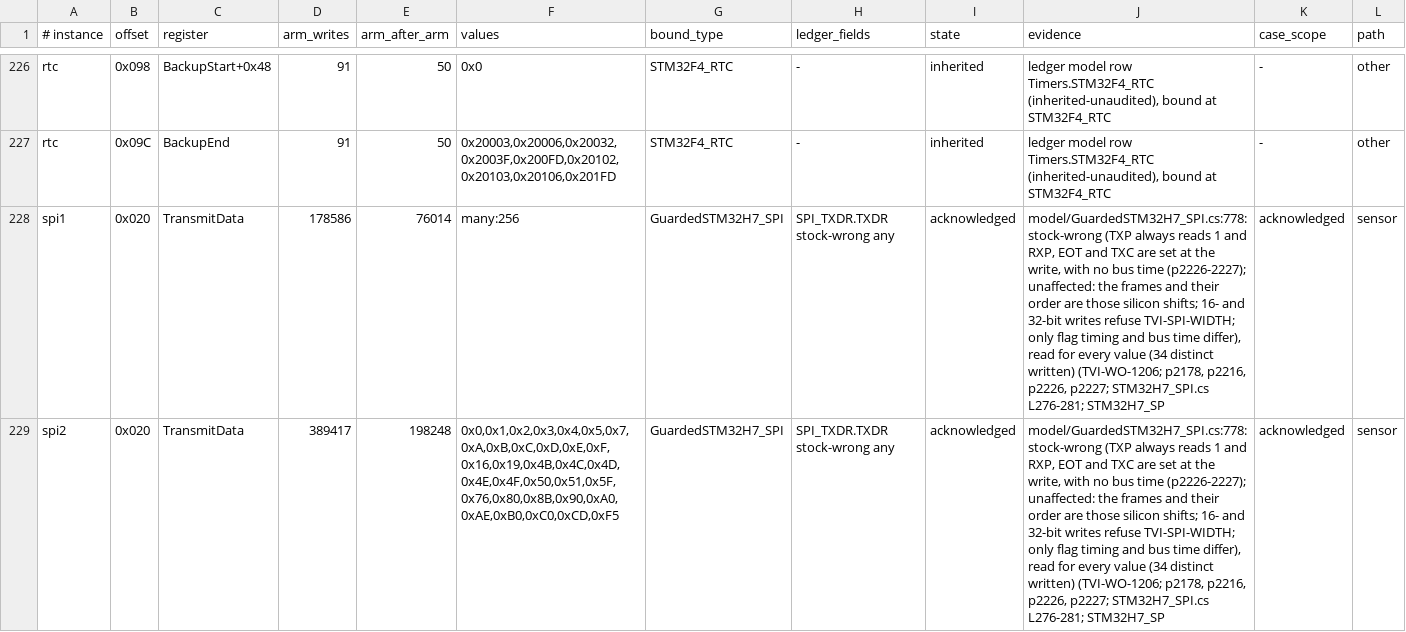
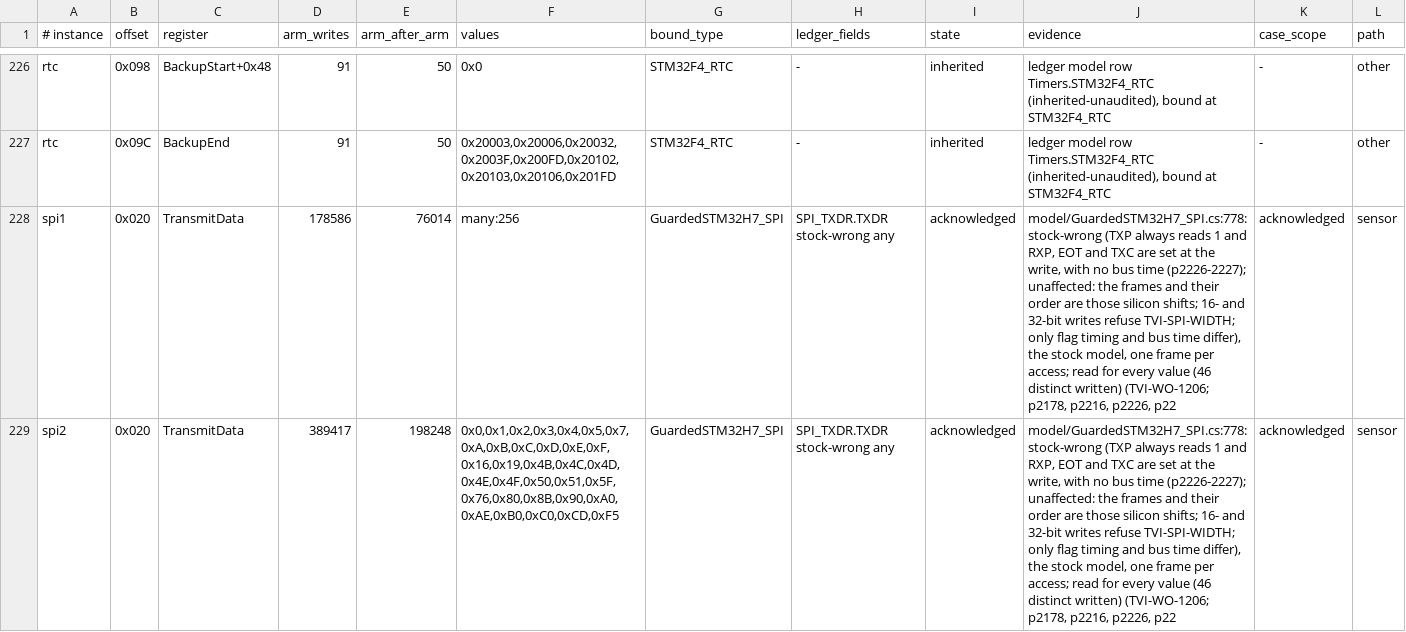
Before and after one commit to ClearForge-LLC/tviburi, a TSV file: spike/1206/data/branch/arm-reach-outside.tsv, drawn as a sheet; only a part is shown, gaps mark what is left out; the diff covers the shown part only; the diff names each change by its address in the sheet, - before the commit and + after, or states it on an @@ line.

```diff
--- a/spike/1206/data/branch/arm-reach-outside.tsv
+++ b/spike/1206/data/branch/arm-reach-outside.tsv
-J228:J229 (evidence): …time differ), read for every value (34 distinct written) (TVI-WO-1206; p2178, p2216, p2226, p2227; STM32H7_SPI.cs L276-281; STM32H7_SP
+J228:J229 (evidence): …time differ), the stock model, one frame per access; read for every value (46 distinct written) (TVI-WO-1206; p2178, p2216, p2226, p22
```
Also changed, not shown: 53 edited cells elsewhere in this file, spike/1206/data/branch/states.tsv, 4 other files.
